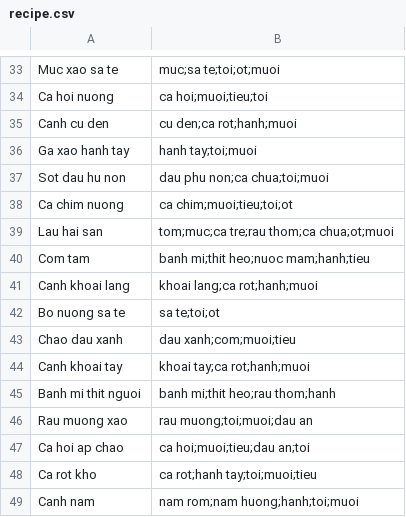
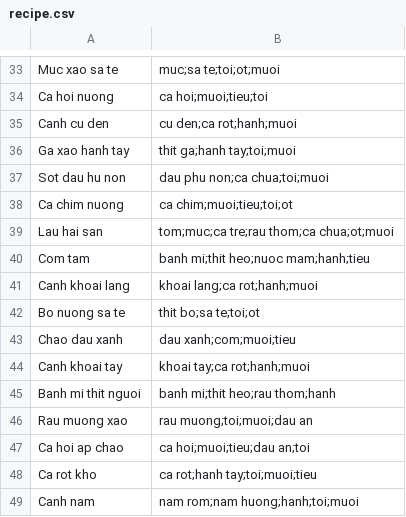
Before and after one commit to DanLinhHuynh-Niwashi/reciperecommendation, a CSV file: data/recipe.csv, drawn as a sheet; only a part is shown, gaps mark what is left out.

```diff
--- a/data/recipe.csv
+++ b/data/recipe.csv
@@ -35,3 +35,3 @@ Ca hoi nuong, ca hoi;muoi;tieu;toi
 Canh cu den, cu den;ca rot;hanh;muoi
-Ga xao hanh tay, hanh tay;toi;muoi
+Ga xao hanh tay, thit ga;hanh tay;toi;muoi
 Sot dau hu non, dau phu non;ca chua;toi;muoi
@@ -41,3 +41,3 @@ Com tam, banh mi;thit heo;nuoc mam;hanh;tieu
 Canh khoai lang, khoai lang;ca rot;hanh;muoi
-Bo nuong sa te, sa te;toi;ot
+Bo nuong sa te, thit bo;sa te;toi;ot
 Chao dau xanh, dau xanh;com;muoi;tieu
```
Also changed, not shown: 1 other file.
